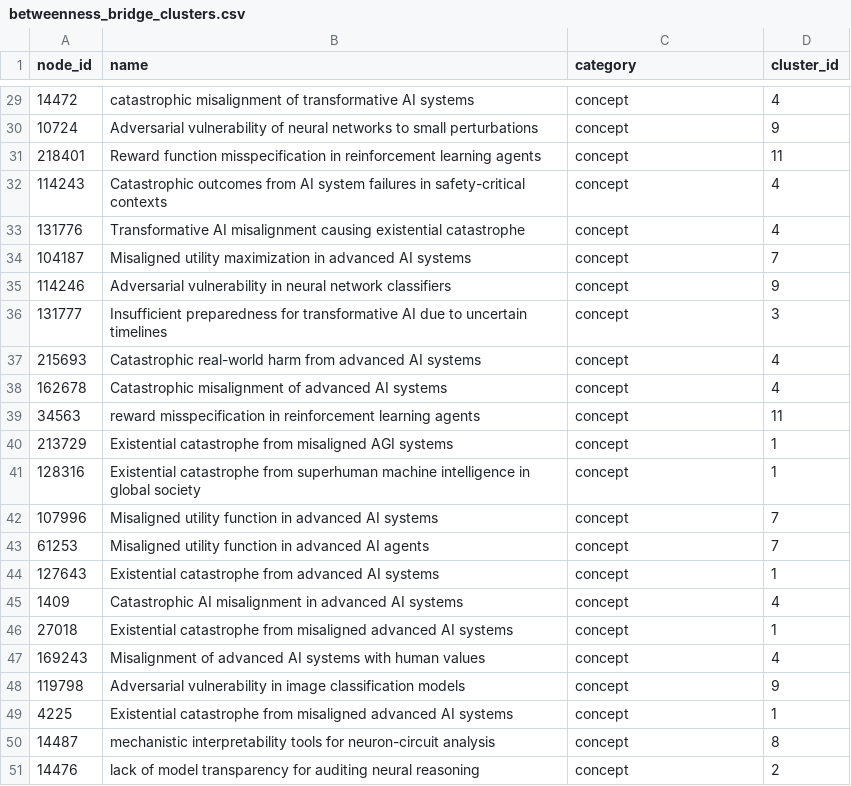
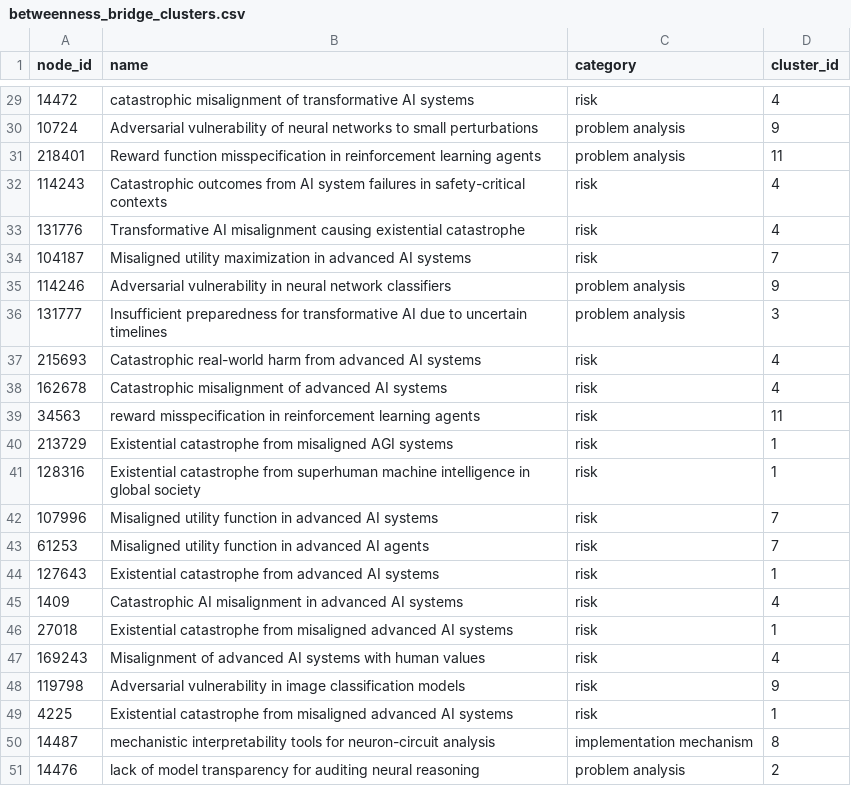
Before and after one commit to MartinLeitgab/AISafetyIntervention_LiteratureExtraction, a CSV file: graph_analysis/phase2_results/step3_validation_and_selection/betweenness_bridge_clusters.csv, drawn as a sheet; only a part is shown, gaps mark what is left out; the diff covers the shown part only.

```diff
--- a/graph_analysis/phase2_results/step3_validation_and_selection/betweenness_bridge_clusters.csv
+++ b/graph_analysis/phase2_results/step3_validation_and_selection/betweenness_bridge_clusters.csv
@@ -29,23 +29,23 @@ node_id,name,category,cluster_id
-14472,catastrophic misalignment of transformative AI systems,concept,4
-10724,Adversarial vulnerability of neural networks to small perturbations,concept,9
-218401,Reward function misspecification in reinforcement learning agents,concept,11
-114243,Catastrophic outcomes from AI system failures in safety-critical contexts,concept,4
-131776,Transformative AI misalignment causing existential catastrophe,concept,4
-104187,Misaligned utility maximization in advanced AI systems,concept,7
-114246,Adversarial vulnerability in neural network classifiers,concept,9
-131777,Insufficient preparedness for transformative AI due to uncertain timelines,concept,3
-215693,Catastrophic real-world harm from advanced AI systems,concept,4
-162678,Catastrophic misalignment of advanced AI systems,concept,4
-34563,reward misspecification in reinforcement learning agents,concept,11
-213729,Existential catastrophe from misaligned AGI systems,concept,1
-128316,Existential catastrophe from superhuman machine intelligence in global society,concept,1
-107996,Misaligned utility function in advanced AI systems,concept,7
-61253,Misaligned utility function in advanced AI agents,concept,7
-127643,Existential catastrophe from advanced AI systems,concept,1
-1409,Catastrophic AI misalignment in advanced AI systems,concept,4
-27018,Existential catastrophe from misaligned advanced AI systems,concept,1
-169243,Misalignment of advanced AI systems with human values,concept,4
-119798,Adversarial vulnerability in image classification models,concept,9
-4225,Existential catastrophe from misaligned advanced AI systems,concept,1
-14487,mechanistic interpretability tools for neuron-circuit analysis,concept,8
-14476,lack of model transparency for auditing neural reasoning,concept,2
+14472,catastrophic misalignment of transformative AI systems,risk,4
+10724,Adversarial vulnerability of neural networks to small perturbations,problem analysis,9
+218401,Reward function misspecification in reinforcement learning agents,problem analysis,11
+114243,Catastrophic outcomes from AI system failures in safety-critical contexts,risk,4
+131776,Transformative AI misalignment causing existential catastrophe,risk,4
+104187,Misaligned utility maximization in advanced AI systems,risk,7
+114246,Adversarial vulnerability in neural network classifiers,problem analysis,9
+131777,Insufficient preparedness for transformative AI due to uncertain timelines,problem analysis,3
+215693,Catastrophic real-world harm from advanced AI systems,risk,4
+162678,Catastrophic misalignment of advanced AI systems,risk,4
+34563,reward misspecification in reinforcement learning agents,risk,11
+213729,Existential catastrophe from misaligned AGI systems,risk,1
+128316,Existential catastrophe from superhuman machine intelligence in global society,risk,1
+107996,Misaligned utility function in advanced AI systems,risk,7
+61253,Misaligned utility function in advanced AI agents,risk,7
+127643,Existential catastrophe from advanced AI systems,risk,1
+1409,Catastrophic AI misalignment in advanced AI systems,risk,4
+27018,Existential catastrophe from misaligned advanced AI systems,risk,1
+169243,Misalignment of advanced AI systems with human values,risk,4
+119798,Adversarial vulnerability in image classification models,risk,9
+4225,Existential catastrophe from misaligned advanced AI systems,risk,1
+14487,mechanistic interpretability tools for neuron-circuit analysis,implementation mechanism,8
+14476,lack of model transparency for auditing neural reasoning,problem analysis,2
```
Also changed, not shown: 26 edited cells elsewhere in this file, graph_analysis/phase2_results/step3_validation_and_selection/betweenness_sim09.csv, 6 other files.
